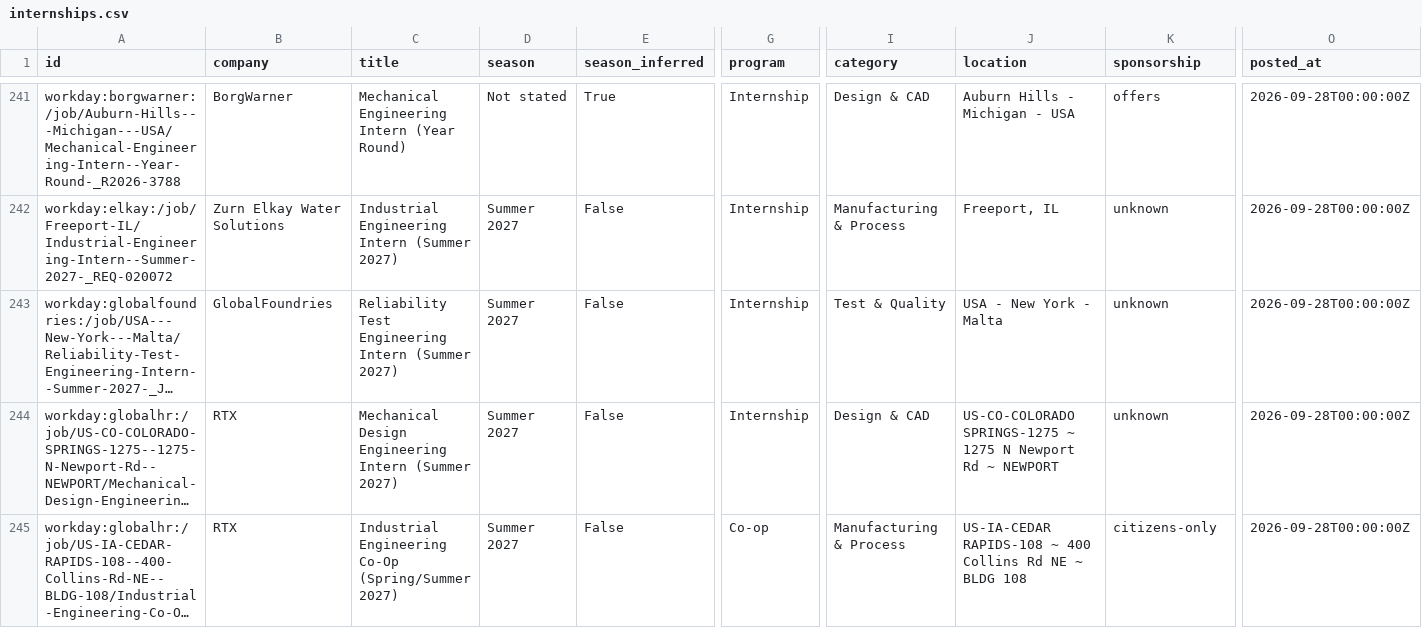
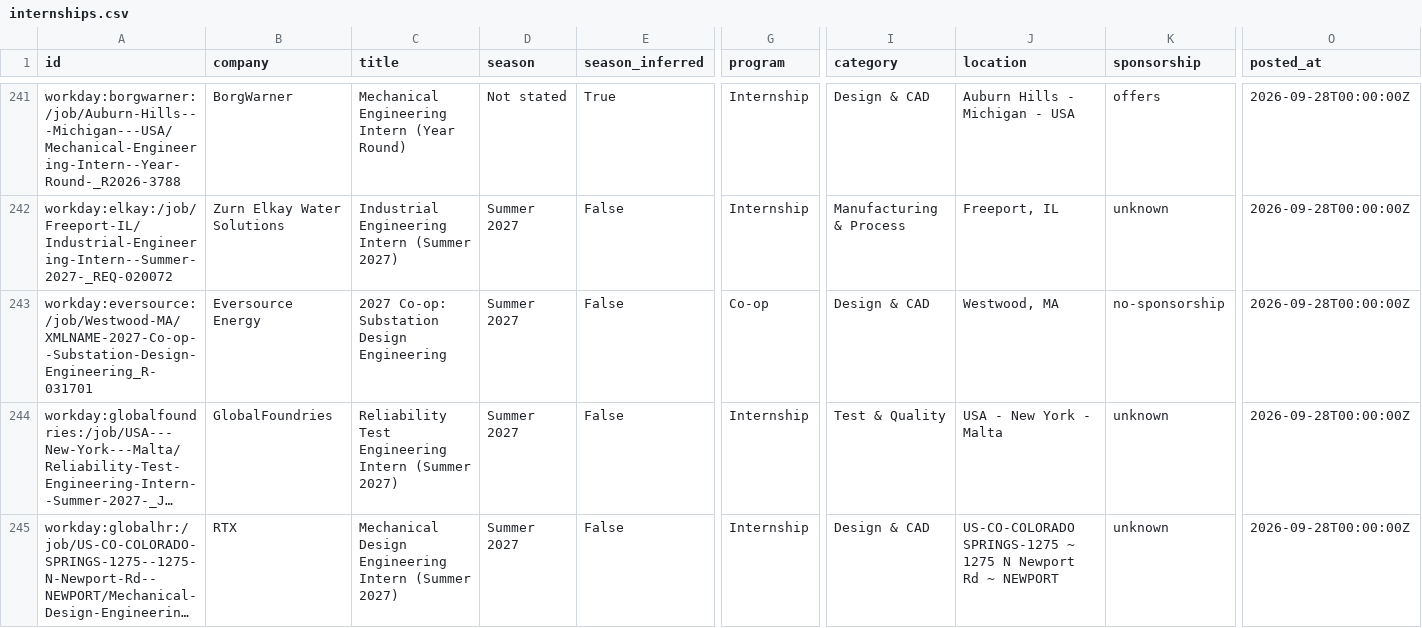
Before and after one commit to Tracker05/mechanical-engineering-internships, a CSV file: data/internships.csv, drawn as a sheet; only a part is shown, gaps mark what is left out; the shorter side is filled out with more unchanged rows; long unchanged cells end in …; rows hold the shown columns only; the diff covers the shown part only; the diff names each change by its address in the sheet, - before the commit and + after, or states it on an @@ line.

```diff
--- a/data/internships.csv
+++ b/data/internships.csv
+row 243: workday:eversource:/job/Westwood-MA/XMLNAME-2027-Co-op--Substation-Design-Engineering_R-031701 | Eversource Energy | 2027 Co-op: Substation Design Engineering | Summer 2027 | False | Co-op | Design & CAD | Westwood, MA | no-sponsorship | 2026-09-28T00:00:00Z
```
Also changed, not shown: 1 added row elsewhere in this file, docs/internships.csv, 11 other files.
